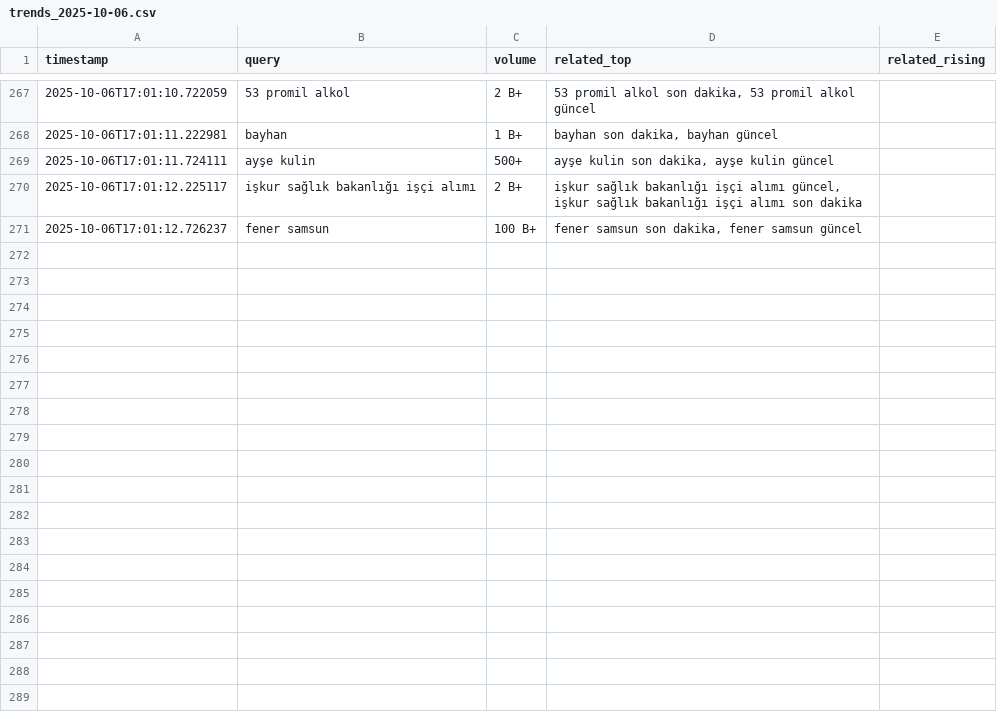
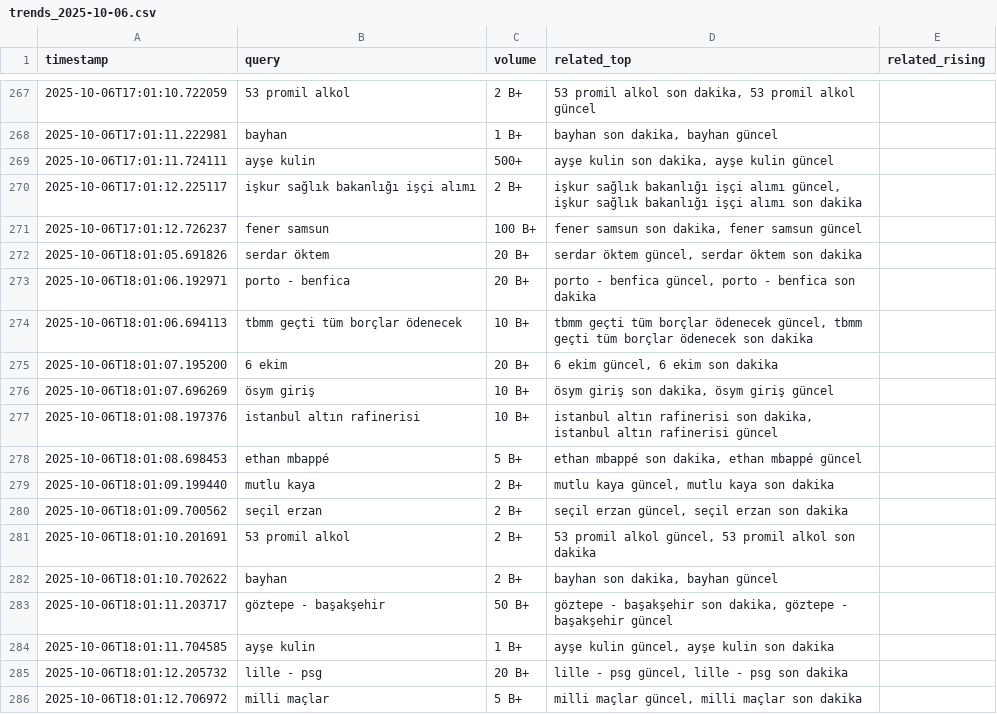
Before and after one commit to igyccmt/trends-scraper, a CSV file: trends_2025-10-06.csv, drawn as a sheet; only a part is shown, gaps mark what is left out.

```diff
--- a/trends_2025-10-06.csv
+++ b/trends_2025-10-06.csv
@@ -271 +271,16 @@ timestamp,query,volume,related_top,related_rising
 2025-10-06T17:01:12.726237,fener samsun,100 B+,"fener samsun son dakika, fener samsun güncel",
+2025-10-06T18:01:05.691826,serdar öktem,20 B+,"serdar öktem güncel, serdar öktem son dakika",
+2025-10-06T18:01:06.192971,porto - benfica,20 B+,"porto - benfica güncel, porto - benfica son dakika",
+2025-10-06T18:01:06.694113,tbmm geçti tüm borçlar ödenecek,10 B+,"tbmm geçti tüm borçlar ödenecek güncel, tbmm geçti tüm borçlar ödenecek son dakika",
+2025-10-06T18:01:07.195200,6 ekim,20 B+,"6 ekim güncel, 6 ekim son dakika",
+2025-10-06T18:01:07.696269,ösym giriş,10 B+,"ösym giriş son dakika, ösym giriş güncel",
+2025-10-06T18:01:08.197376,istanbul altın rafinerisi,10 B+,"istanbul altın rafinerisi son dakika, istanbul altın rafinerisi güncel",
+2025-10-06T18:01:08.698453,ethan mbappé,5 B+,"ethan mbappé son dakika, ethan mbappé güncel",
+2025-10-06T18:01:09.199440,mutlu kaya,2 B+,"mutlu kaya güncel, mutlu kaya son dakika",
+2025-10-06T18:01:09.700562,seçil erzan,2 B+,"seçil erzan güncel, seçil erzan son dakika",
+2025-10-06T18:01:10.201691,53 promil alkol,2 B+,"53 promil alkol güncel, 53 promil alkol son dakika",
+2025-10-06T18:01:10.702622,bayhan,2 B+,"bayhan son dakika, bayhan güncel",
+2025-10-06T18:01:11.203717,göztepe - başakşehir,50 B+,"göztepe - başakşehir son dakika, göztepe - başakşehir güncel",
+2025-10-06T18:01:11.704585,ayşe kulin,1 B+,"ayşe kulin güncel, ayşe kulin son dakika",
+2025-10-06T18:01:12.205732,lille - psg,20 B+,"lille - psg güncel, lille - psg son dakika",
+2025-10-06T18:01:12.706972,milli maçlar,5 B+,"milli maçlar güncel, milli maçlar son dakika",
```
Also changed, not shown: trends.csv.
